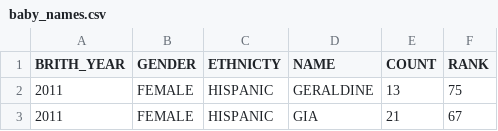
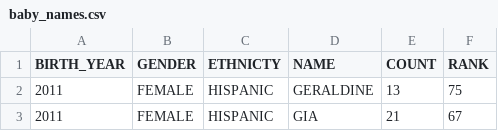
Before and after one commit to goodboychan/datacamp_repo, a CSV file: Data.Types.for.Data.Science.in.Python/dataset/baby_names.csv, drawn as a sheet; only a part is shown.

Commit message:
type: add

```diff
--- a/Data.Types.for.Data.Science.in.Python/dataset/baby_names.csv
+++ b/Data.Types.for.Data.Science.in.Python/dataset/baby_names.csv
@@ -1,2 +1,2 @@
-BRITH_YEAR,GENDER,ETHNICTY,NAME,COUNT,RANK
+BIRTH_YEAR,GENDER,ETHNICTY,NAME,COUNT,RANK
 2011,FEMALE,HISPANIC,GERALDINE,13,75
```
Also changed, not shown: 1 other file.
